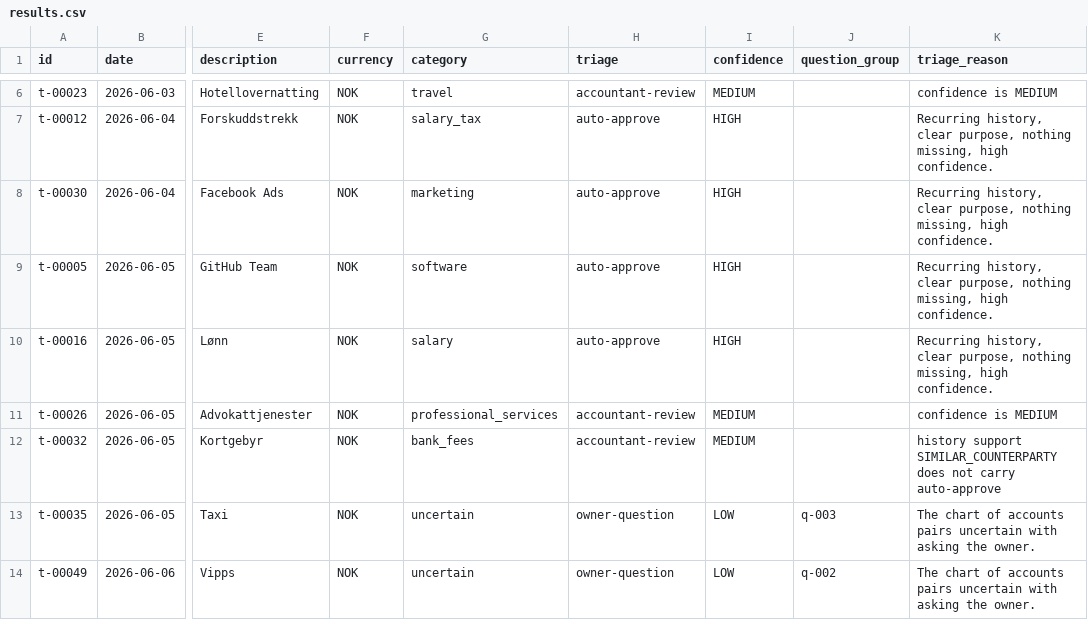
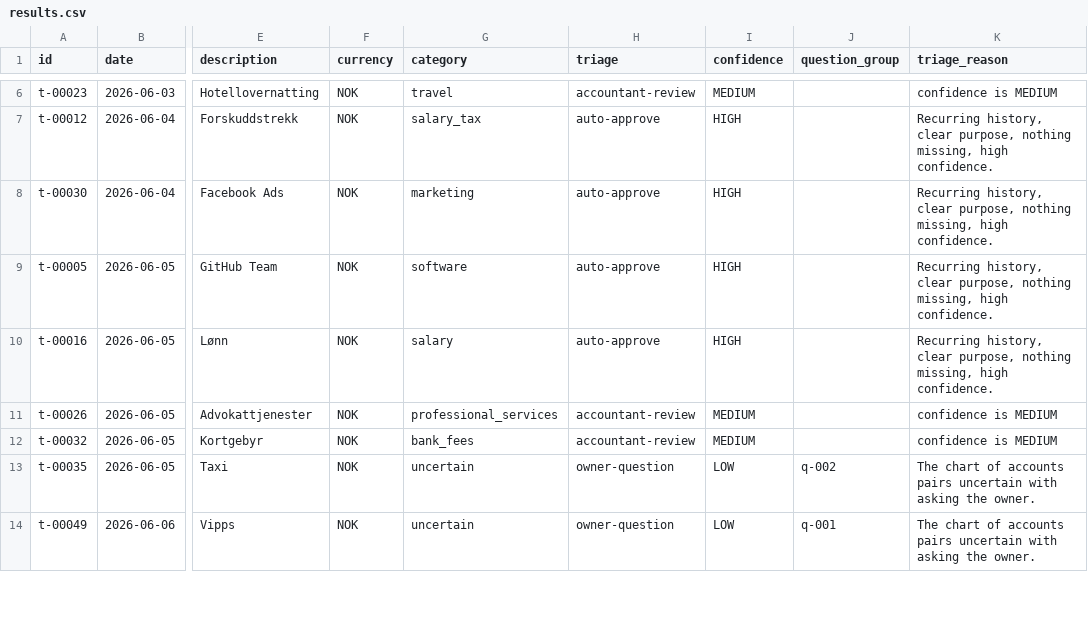
Before and after one commit to nkristoffersen/transaction-classification, a CSV file: results.csv, drawn as a sheet; only a part is shown, gaps mark what is left out; the diff covers the shown part only; the diff names each change by its address in the sheet, - before the commit and + after, or states it on an @@ line.

```diff
--- a/results.csv
+++ b/results.csv
-K12 (triage_reason): history support SIMILAR_COUNTERPARTY does not carry auto-approve
+K12 (triage_reason): confidence is MEDIUM
-J13 (question_group): q-003
+J13 (question_group): q-002
-J14 (question_group): q-002
+J14 (question_group): q-001
```
Also changed, not shown: 38 edited cells elsewhere in this file, 10 other files.
